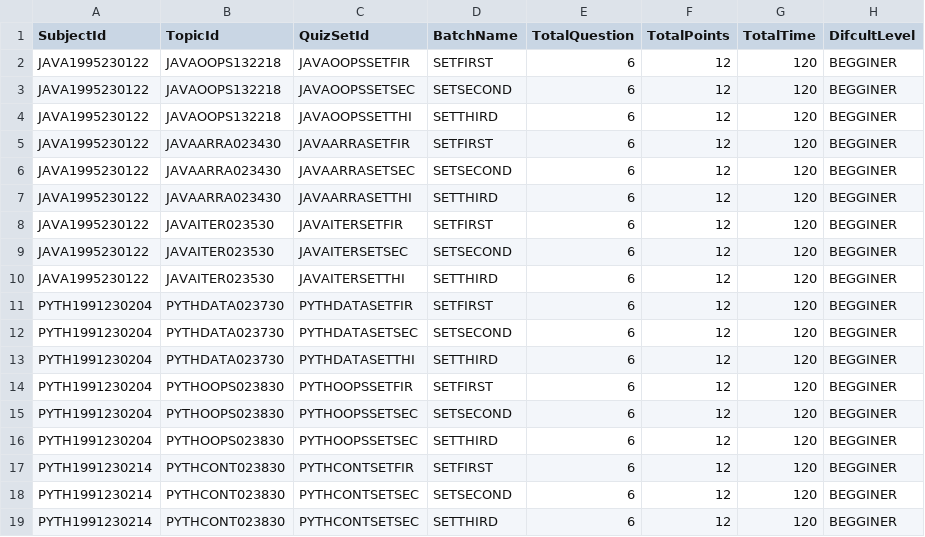
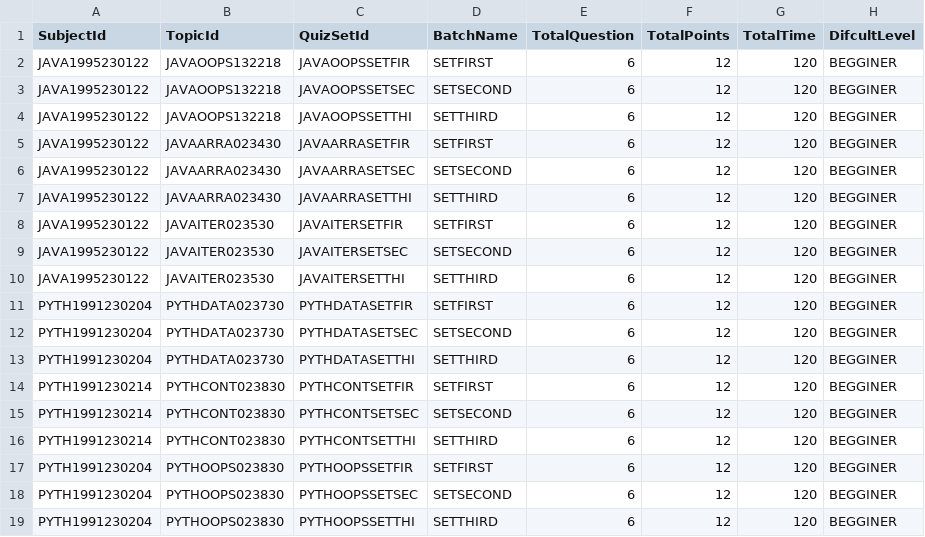
Before and after one commit to DINESH-SANKAR-SELVI/JAVA_WEB_PROJECT, a CSV file: main/webapp/dataOfTables/BATCHQUIZ.csv, drawn as a sheet.

```diff
--- a/main/webapp/dataOfTables/BATCHQUIZ.csv
+++ b/main/webapp/dataOfTables/BATCHQUIZ.csv
@@ -13,7 +13,7 @@ PYTH1991230204,PYTHDATA023730,PYTHDATASETSEC,SETSECOND,6,12,120,BEGGINER
 PYTH1991230204,PYTHDATA023730,PYTHDATASETTHI,SETTHIRD,6,12,120,BEGGINER
+PYTH1991230214,PYTHCONT023830,PYTHCONTSETFIR,SETFIRST,6,12,120,BEGGINER
+PYTH1991230214,PYTHCONT023830,PYTHCONTSETSEC,SETSECOND,6,12,120,BEGGINER
+PYTH1991230214,PYTHCONT023830,PYTHCONTSETTHI,SETTHIRD,6,12,120,BEGGINER
 PYTH1991230204,PYTHOOPS023830,PYTHOOPSSETFIR,SETFIRST,6,12,120,BEGGINER
 PYTH1991230204,PYTHOOPS023830,PYTHOOPSSETSEC,SETSECOND,6,12,120,BEGGINER
-PYTH1991230204,PYTHOOPS023830,PYTHOOPSSETSEC,SETTHIRD,6,12,120,BEGGINER
-PYTH1991230214,PYTHCONT023830,PYTHCONTSETFIR,SETFIRST,6,12,120,BEGGINER
-PYTH1991230214,PYTHCONT023830,PYTHCONTSETSEC,SETSECOND,6,12,120,BEGGINER
-PYTH1991230214,PYTHCONT023830,PYTHCONTSETSEC,SETTHIRD,6,12,120,BEGGINER
+PYTH1991230204,PYTHOOPS023830,PYTHOOPSSETTHI,SETTHIRD,6,12,120,BEGGINER
```
Also changed, not shown: main/webapp/dataOfTables/QUESTION.csv, main/webapp/dataOfTables/TOPICS.csv, 2 other files.
